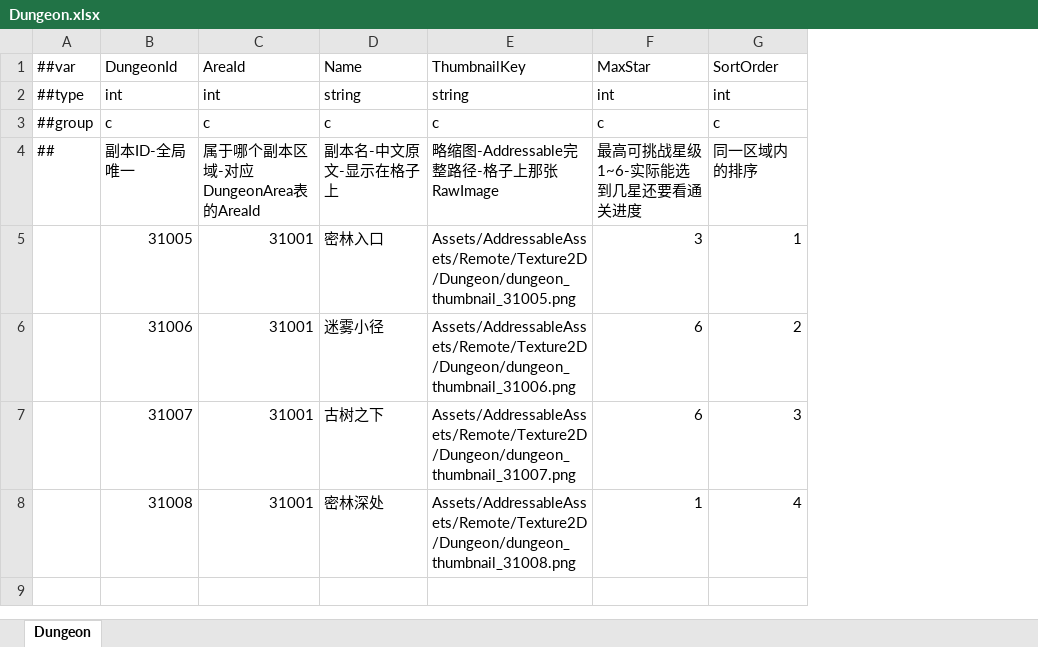
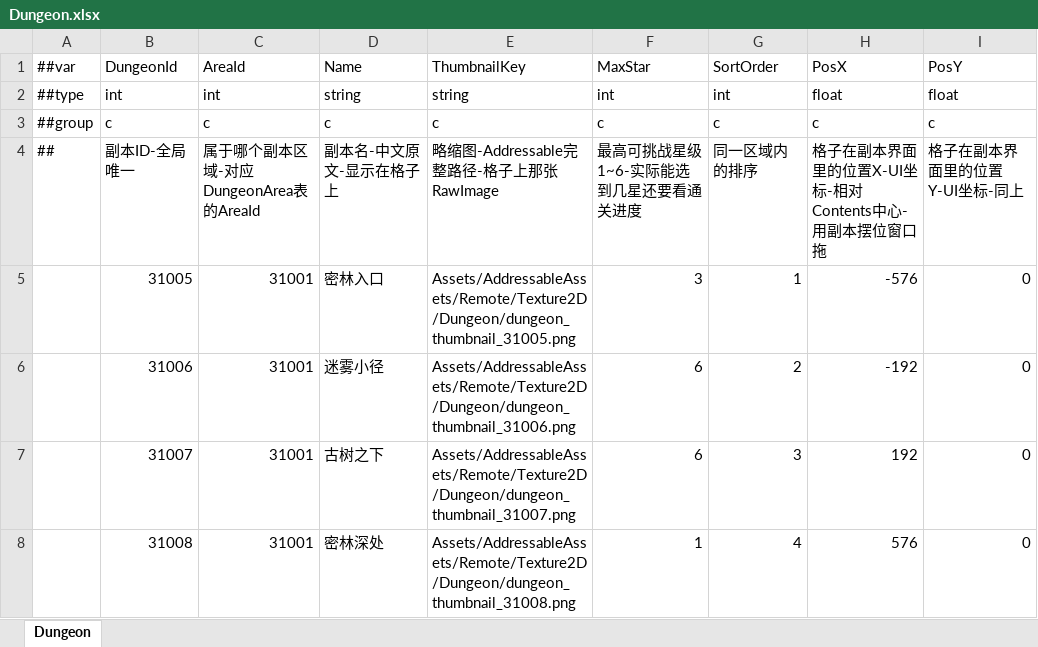
Before and after one commit to XiaoYuName/ReOnline, an Excel workbook: ReDiv_Online/ExcelTool/LubanTools/DataTables/Datas/Dungeon.xlsx, sheet Dungeon, drawn as a sheet; values as stored, in another font and other column widths than the file's, no borders; the diff names each change by its address in the sheet, - before the commit and + after, or states it on an @@ line.

```diff
--- a/ReDiv_Online/ExcelTool/LubanTools/DataTables/Datas/Dungeon.xlsx (sheet Dungeon)
+++ b/ReDiv_Online/ExcelTool/LubanTools/DataTables/Datas/Dungeon.xlsx (sheet Dungeon)
+column H (PosX), rows 2-8: float | c | 格子在副本界面里的位置X-UI坐标-相对Contents中心-用副本摆位窗口拖 | -576 | -192 | 192 | 576
+column I (PosY), rows 2-8: float | c | 格子在副本界面里的位置Y-UI坐标-同上 | 0 | 0 | 0 | 0
```
Also changed, not shown: 9 other files.
